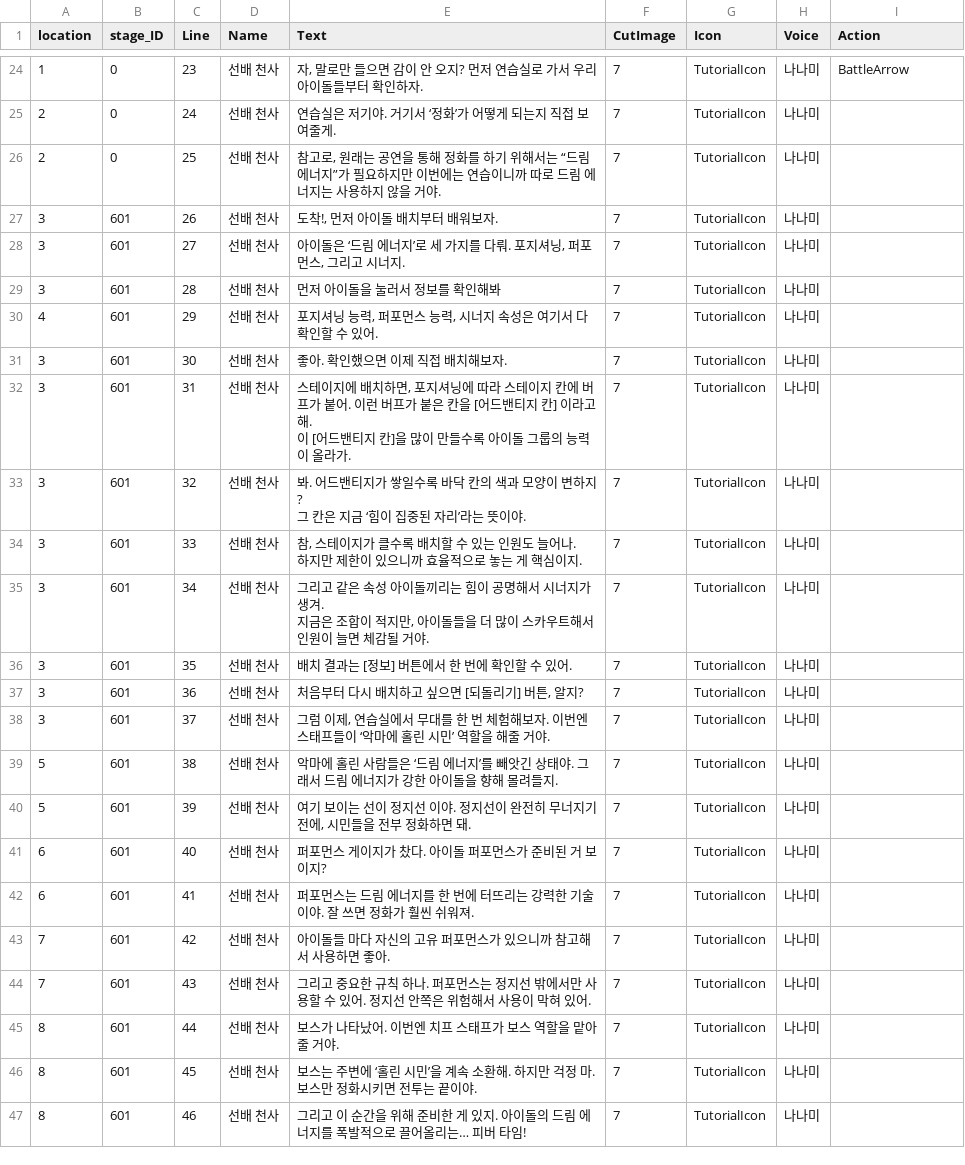
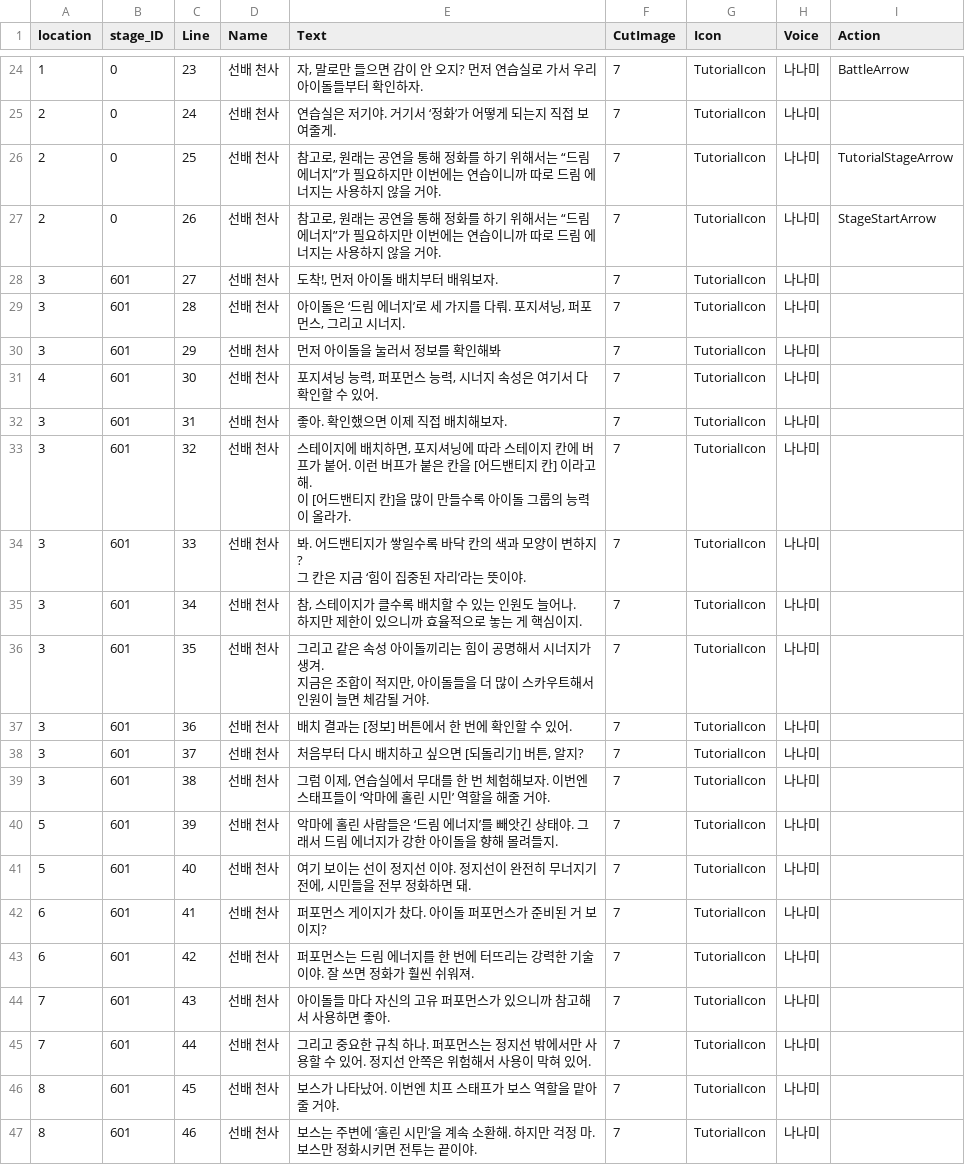
Before and after one commit to HTP31698/HeartStage, a CSV file: HeartStage/Assets/DataTables/TutorialCutSceneScript.csv, drawn as a sheet; only a part is shown, gaps mark what is left out; the diff covers the shown part only.

Commit message:
스테이지 선택 튜토리얼

```diff
--- a/HeartStage/Assets/DataTables/TutorialCutSceneScript.csv
+++ b/HeartStage/Assets/DataTables/TutorialCutSceneScript.csv
@@ -25,27 +25,27 @@
 2,0,24,선배 천사,연습실은 저기야. 거기서 ‘정화’가 어떻게 되는지 직접 보여줄게.,7,TutorialIcon,나나미,
-2,0,25,선배 천사,"참고로, 원래는 공연을 통해 정화를 하기 위해서는 “드림 에너지”가 필요하지만 이번에는 연습이니까 따로 드림 에너지는 사용하지 않을 거야.",7,TutorialIcon,나나미,
-3,601,26,선배 천사,"도착!, 먼저 아이돌 배치부터 배워보자.",7,TutorialIcon,나나미,
-3,601,27,선배 천사,"아이돌은 ‘드림 에너지’로 세 가지를 다뤄. 포지셔닝, 퍼포먼스, 그리고 시너지.",7,TutorialIcon,나나미,
-3,601,28,선배 천사,먼저 아이돌을 눌러서 정보를 확인해봐,7,TutorialIcon,나나미,
-4,601,29,선배 천사,"포지셔닝 능력, 퍼포먼스 능력, 시너지 속성은 여기서 다 확인할 수 있어.",7,TutorialIcon,나나미,
-3,601,30,선배 천사,좋아. 확인했으면 이제 직접 배치해보자.,7,TutorialIcon,나나미,
-3,601,31,선배 천사,"스테이지에 배치하면, 포지셔닝에 따라 스테이지 칸에 버프가 붙어. 이런 버프가 붙은 칸을 [어드밴티지 칸] 이라고 해.
- 이 [어드밴티지 칸]을 많이 만들수록 아이돌 그룹의 능력이 올라가.",7,TutorialIcon,나나미,
-3,601,32,선배 천사,"봐. 어드밴티지가 쌓일수록 바닥 칸의 색과 모양이 변하지?
- 그 칸은 지금 ‘힘이 집중된 자리’라는 뜻이야.",7,TutorialIcon,나나미,
-3,601,33,선배 천사,"참, 스테이지가 클수록 배치할 수 있는 인원도 늘어나.
- 하지만 제한이 있으니까 효율적으로 놓는 게 핵심이지.",7,TutorialIcon,나나미,
-3,601,34,선배 천사,"그리고 같은 속성 아이돌끼리는 힘이 공명해서 시너지가 생겨.
- 지금은 조합이 적지만, 아이돌들을 더 많이 스카우트해서 인원이 늘면 체감될 거야.",7,TutorialIcon,나나미,
-3,601,35,선배 천사,배치 결과는 [정보] 버튼에서 한 번에 확인할 수 있어.,7,TutorialIcon,나나미,
-3,601,36,선배 천사,"처음부터 다시 배치하고 싶으면 [되돌리기] 버튼, 알지?",7,TutorialIcon,나나미,
-3,601,37,선배 천사,"그럼 이제, 연습실에서 무대를 한 번 체험해보자. 이번엔 스태프들이 ‘악마에 홀린 시민’ 역할을 해줄 거야.",7,TutorialIcon,나나미,
-5,601,38,선배 천사,악마에 홀린 사람들은 ‘드림 에너지’를 빼앗긴 상태야. 그래서 드림 에너지가 강한 아이돌을 향해 몰려들지.,7,TutorialIcon,나나미,
-5,601,39,선배 천사,"여기 보이는 선이 정지선 이야. 정지선이 완전히 무너지기 전에, 시민들을 전부 정화하면 돼.",7,TutorialIcon,나나미,
-6,601,40,선배 천사,퍼포먼스 게이지가 찼다. 아이돌 퍼포먼스가 준비된 거 보이지?,7,TutorialIcon,나나미,
-6,601,41,선배 천사,퍼포먼스는 드림 에너지를 한 번에 터뜨리는 강력한 기술이야. 잘 쓰면 정화가 훨씬 쉬워져.,7,TutorialIcon,나나미,
-7,601,42,선배 천사,아이돌들 마다 자신의 고유 퍼포먼스가 있으니까 참고해서 사용하면 좋아.,7,TutorialIcon,나나미,
-7,601,43,선배 천사,그리고 중요한 규칙 하나. 퍼포먼스는 정지선 밖에서만 사용할 수 있어. 정지선 안쪽은 위험해서 사용이 막혀 있어.,7,TutorialIcon,나나미,
-8,601,44,선배 천사,보스가 나타났어. 이번엔 치프 스태프가 보스 역할을 맡아줄 거야.,7,TutorialIcon,나나미,
-8,601,45,선배 천사,보스는 주변에 ‘홀린 시민’을 계속 소환해. 하지만 걱정 마. 보스만 정화시키면 전투는 끝이야.,7,TutorialIcon,나나미,
-8,601,46,선배 천사,그리고 이 순간을 위해 준비한 게 있지. 아이돌의 드림 에너지를 폭발적으로 끌어올리는… 피버 타임!,7,TutorialIcon,나나미,
+2,0,25,선배 천사,"참고로, 원래는 공연을 통해 정화를 하기 위해서는 “드림 에너지”가 필요하지만 이번에는 연습이니까 따로 드림 에너지는 사용하지 않을 거야.",7,TutorialIcon,나나미,TutorialStageArrow
+2,0,26,선배 천사,"참고로, 원래는 공연을 통해 정화를 하기 위해서는 “드림 에너지”가 필요하지만 이번에는 연습이니까 따로 드림 에너지는 사용하지 않을 거야.",7,TutorialIcon,나나미,StageStartArrow
+3,601,27,선배 천사,"도착!, 먼저 아이돌 배치부터 배워보자.",7,TutorialIcon,나나미,
+3,601,28,선배 천사,"아이돌은 ‘드림 에너지’로 세 가지를 다뤄. 포지셔닝, 퍼포먼스, 그리고 시너지.",7,TutorialIcon,나나미,
+3,601,29,선배 천사,"먼저 아이돌을 눌러서 정보를 확인해봐",7,TutorialIcon,나나미,
+4,601,30,선배 천사,"포지셔닝 능력, 퍼포먼스 능력, 시너지 속성은 여기서 다 확인할 수 있어.",7,TutorialIcon,나나미,
+3,601,31,선배 천사,"좋아. 확인했으면 이제 직접 배치해보자.",7,TutorialIcon,나나미,
+3,601,32,선배 천사,"스테이지에 배치하면, 포지셔닝에 따라 스테이지 칸에 버프가 붙어. 이런 버프가 붙은 칸을 [어드밴티지 칸] 이라고 해.
+ 이 [어드밴티지 칸]을 많이 만들수록 아이돌 그룹의 능력이 올라가.",7,TutorialIcon,나나미,
+3,601,33,선배 천사,"봐. 어드밴티지가 쌓일수록 바닥 칸의 색과 모양이 변하지?
+ 그 칸은 지금 ‘힘이 집중된 자리’라는 뜻이야.",7,TutorialIcon,나나미,
+3,601,34,선배 천사,"참, 스테이지가 클수록 배치할 수 있는 인원도 늘어나.
+ 하지만 제한이 있으니까 효율적으로 놓는 게 핵심이지.",7,TutorialIcon,나나미,
+3,601,35,선배 천사,"그리고 같은 속성 아이돌끼리는 힘이 공명해서 시너지가 생겨.
+ 지금은 조합이 적지만, 아이돌들을 더 많이 스카우트해서 인원이 늘면 체감될 거야.",7,TutorialIcon,나나미,
+3,601,36,선배 천사,"배치 결과는 [정보] 버튼에서 한 번에 확인할 수 있어.",7,TutorialIcon,나나미,
+3,601,37,선배 천사,"처음부터 다시 배치하고 싶으면 [되돌리기] 버튼, 알지?",7,TutorialIcon,나나미,
+3,601,38,선배 천사,"그럼 이제, 연습실에서 무대를 한 번 체험해보자. 이번엔 스태프들이 ‘악마에 홀린 시민’ 역할을 해줄 거야.",7,TutorialIcon,나나미,
+5,601,39,선배 천사,"악마에 홀린 사람들은 ‘드림 에너지’를 빼앗긴 상태야. 그래서 드림 에너지가 강한 아이돌을 향해 몰려들지.",7,TutorialIcon,나나미,
+5,601,40,선배 천사,"여기 보이는 선이 정지선 이야. 정지선이 완전히 무너지기 전에, 시민들을 전부 정화하면 돼.",7,TutorialIcon,나나미,
+6,601,41,선배 천사,퍼포먼스 게이지가 찼다. 아이돌 퍼포먼스가 준비된 거 보이지?,7,TutorialIcon,나나미,
+6,601,42,선배 천사,퍼포먼스는 드림 에너지를 한 번에 터뜨리는 강력한 기술이야. 잘 쓰면 정화가 훨씬 쉬워져.,7,TutorialIcon,나나미,
+7,601,43,선배 천사,아이돌들 마다 자신의 고유 퍼포먼스가 있으니까 참고해서 사용하면 좋아.,7,TutorialIcon,나나미,
+7,601,44,선배 천사,그리고 중요한 규칙 하나. 퍼포먼스는 정지선 밖에서만 사용할 수 있어. 정지선 안쪽은 위험해서 사용이 막혀 있어.,7,TutorialIcon,나나미,
+8,601,45,선배 천사,보스가 나타났어. 이번엔 치프 스태프가 보스 역할을 맡아줄 거야.,7,TutorialIcon,나나미,
+8,601,46,선배 천사,보스는 주변에 ‘홀린 시민’을 계속 소환해. 하지만 걱정 마. 보스만 정화시키면 전투는 끝이야.,7,TutorialIcon,나나미,
```
Also changed, not shown: 1 added row and 8 edited cells elsewhere in this file, 3 other files.
